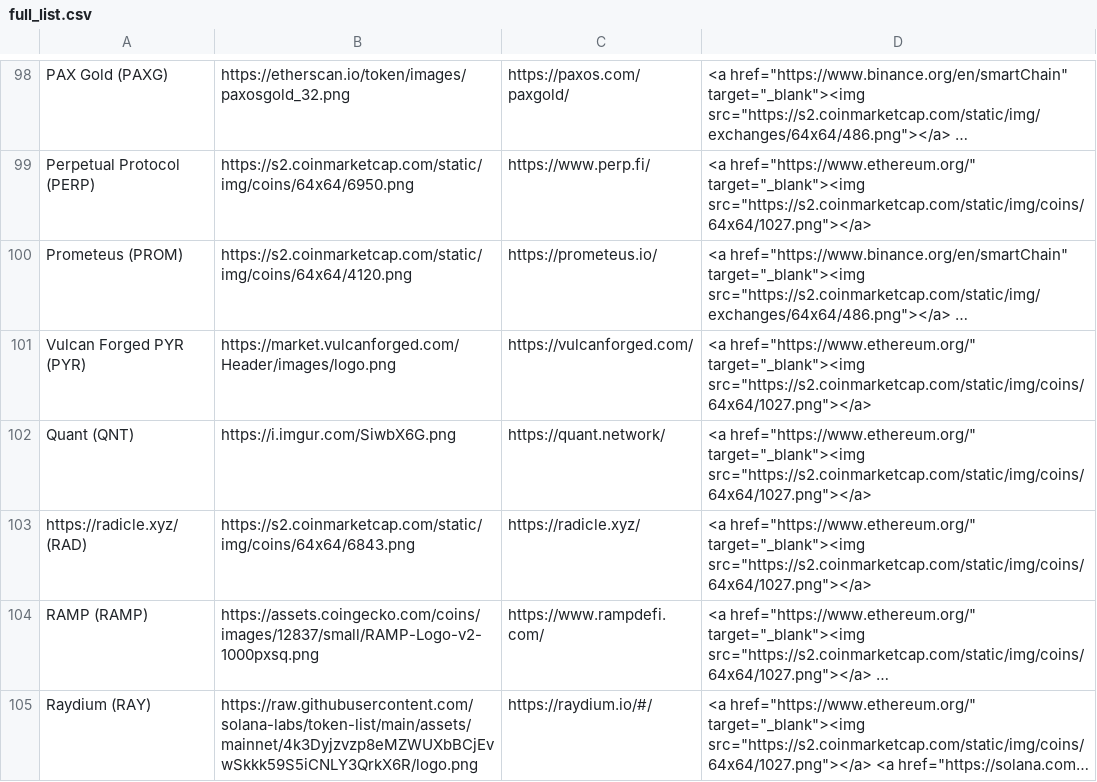
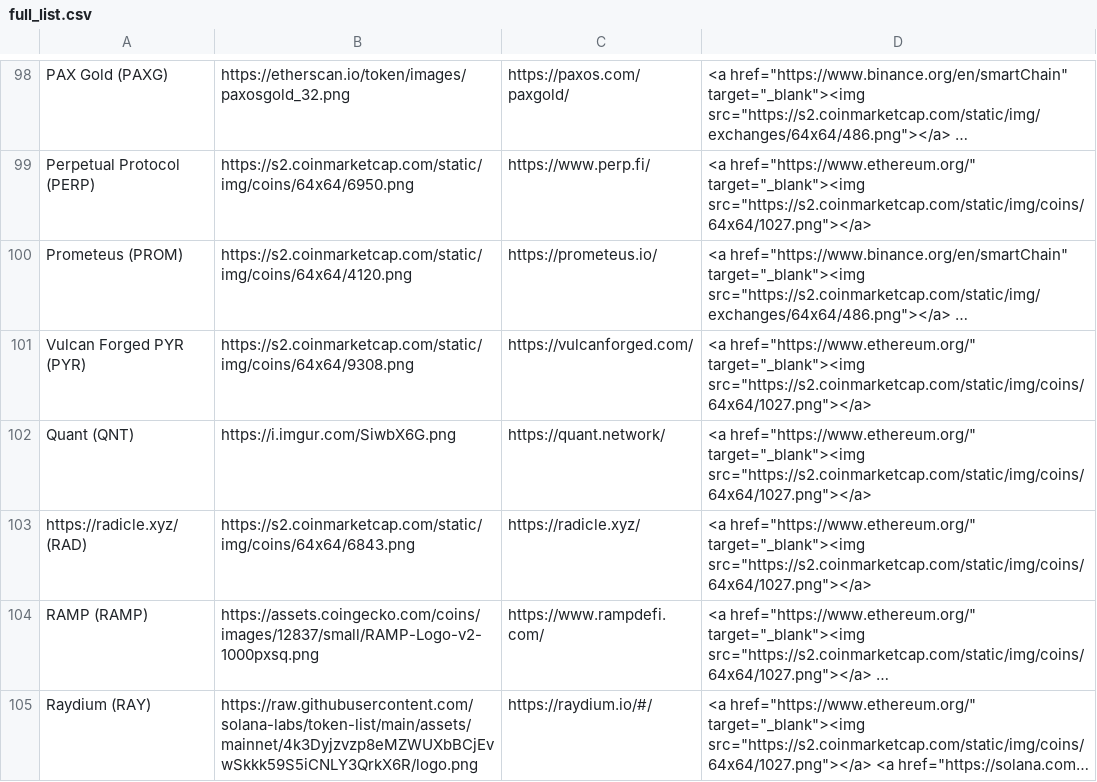
Before and after one commit to ciripel/script_generated_files, a CSV file: full_list.csv, drawn as a sheet; only a part is shown, gaps mark what is left out; long unchanged cells end in …; the diff names each change by its address in the sheet, - before the commit and + after, or states it on an @@ line.

```diff
--- a/full_list.csv
+++ b/full_list.csv
-B101: https://market.vulcanforged.com/Header/images/logo.png
+B101: https://s2.coinmarketcap.com/static/img/coins/64x64/9308.png
```
Also changed, not shown: 1 other file.
